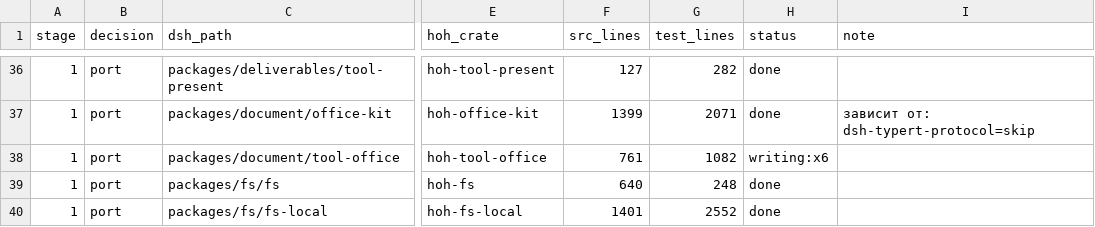
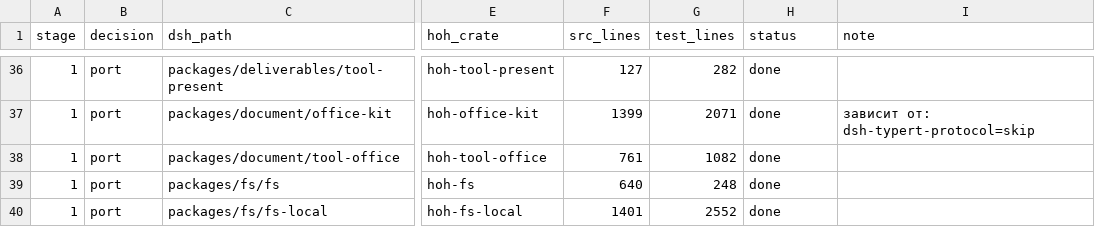
Before and after one commit to alexandrie-dev/harness-over-harness, a TSV file: docs/porting/MAP.tsv, drawn as a sheet; only a part is shown, gaps mark what is left out; the diff names each change by its address in the sheet, - before the commit and + after, or states it on an @@ line.

```diff
--- a/docs/porting/MAP.tsv
+++ b/docs/porting/MAP.tsv
-H38 (status): writing:x6
+H38 (status): done
```
Also changed, not shown: 18 other files.
